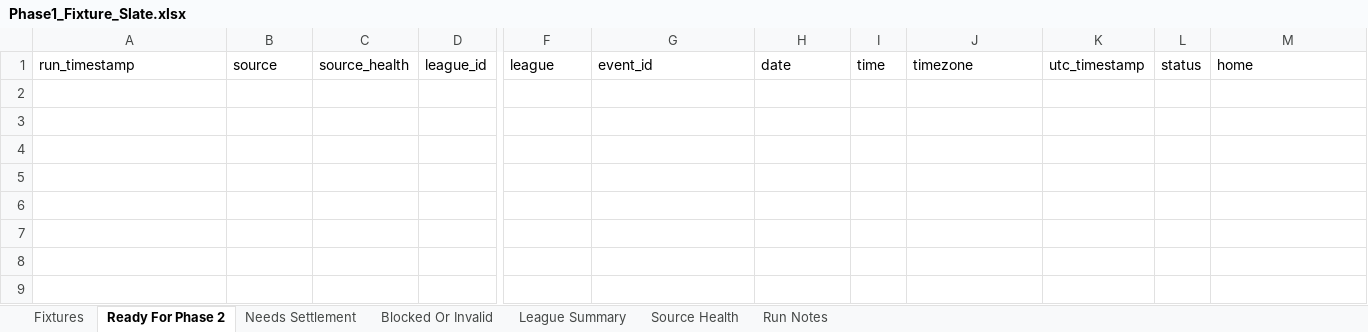
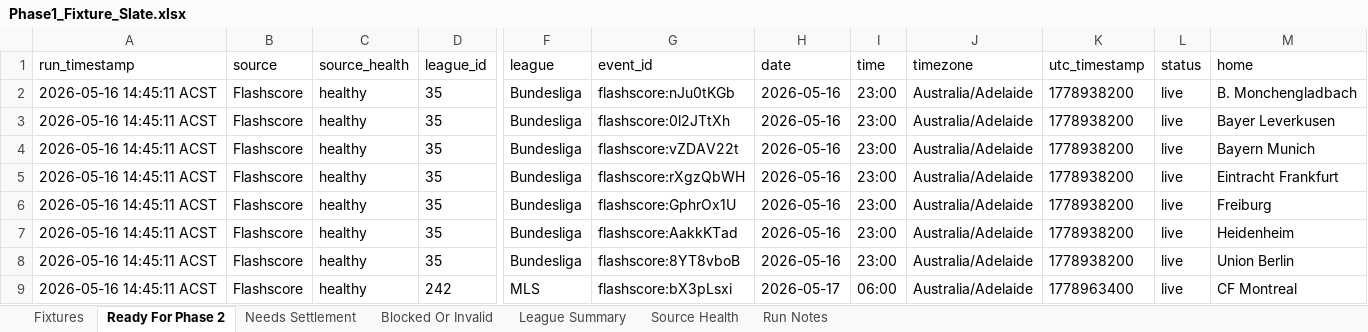
Before and after one commit to Looneyz25/SoccerStats, an Excel workbook: docs/agent-system/outputs/Phase1_Fixture_Slate.xlsx, sheet Ready For Phase 2, drawn as a sheet; only a part is shown, gaps mark what is left out; values as stored, in another font and other column widths than the file's, no borders; rows hold the shown columns only; the diff names each change by its address in the sheet, - before the commit and + after, or states it on an @@ line.

```diff
--- a/docs/agent-system/outputs/Phase1_Fixture_Slate.xlsx (sheet Ready For Phase 2)
+++ b/docs/agent-system/outputs/Phase1_Fixture_Slate.xlsx (sheet Ready For Phase 2)
+row 2: 2026-05-16 14:45:11 ACST | Flashscore | healthy | 35 | Bundesliga | flashscore:nJu0tKGb | 2026-05-16 | 23:00 | Australia/Adelaide | 1778938200 | live | B. Monchengladbach
+row 3: 2026-05-16 14:45:11 ACST | Flashscore | healthy | 35 | Bundesliga | flashscore:0l2JTtXh | 2026-05-16 | 23:00 | Australia/Adelaide | 1778938200 | live | Bayer Leverkusen
+row 4: 2026-05-16 14:45:11 ACST | Flashscore | healthy | 35 | Bundesliga | flashscore:vZDAV22t | 2026-05-16 | 23:00 | Australia/Adelaide | 1778938200 | live | Bayern Munich
+row 5: 2026-05-16 14:45:11 ACST | Flashscore | healthy | 35 | Bundesliga | flashscore:rXgzQbWH | 2026-05-16 | 23:00 | Australia/Adelaide | 1778938200 | live | Eintracht Frankfurt
+row 6: 2026-05-16 14:45:11 ACST | Flashscore | healthy | 35 | Bundesliga | flashscore:GphrOx1U | 2026-05-16 | 23:00 | Australia/Adelaide | 1778938200 | live | Freiburg
+row 7: 2026-05-16 14:45:11 ACST | Flashscore | healthy | 35 | Bundesliga | flashscore:AakkKTad | 2026-05-16 | 23:00 | Australia/Adelaide | 1778938200 | live | Heidenheim
+row 8: 2026-05-16 14:45:11 ACST | Flashscore | healthy | 35 | Bundesliga | flashscore:8YT8vboB | 2026-05-16 | 23:00 | Australia/Adelaide | 1778938200 | live | Union Berlin
+row 9: 2026-05-16 14:45:11 ACST | Flashscore | healthy | 242 | MLS | flashscore:bX3pLsxi | 2026-05-17 | 06:00 | Australia/Adelaide | 1778963400 | live | CF Montreal
```
Also changed, not shown: sheet Fixtures, sheet Blocked Or Invalid, sheet League Summary, sheet Needs Settlement, sheet Source Health, sheet Run Notes, 5 other files.
